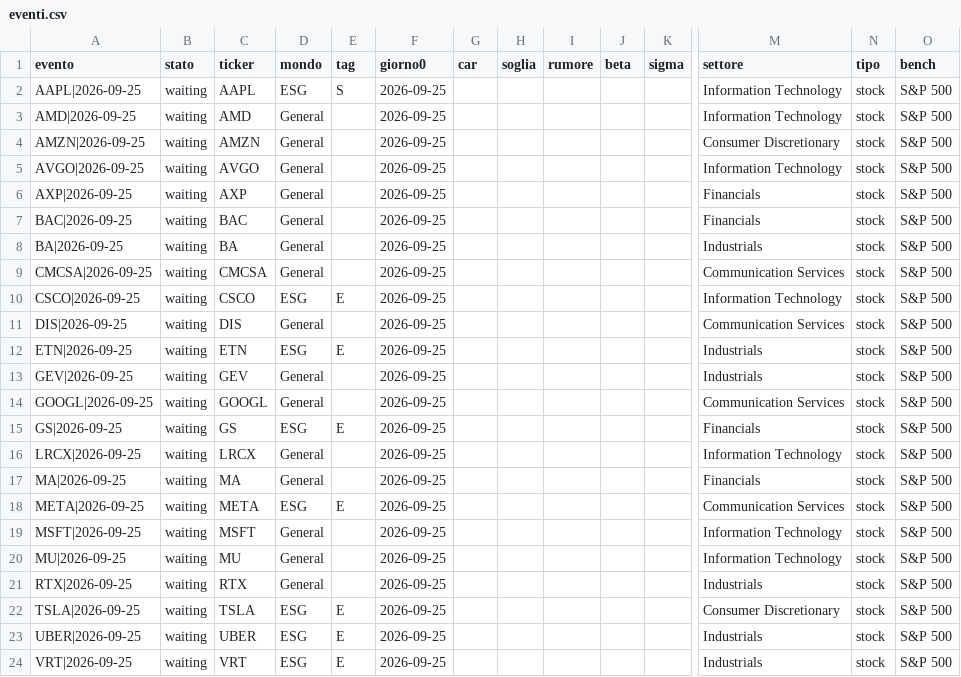
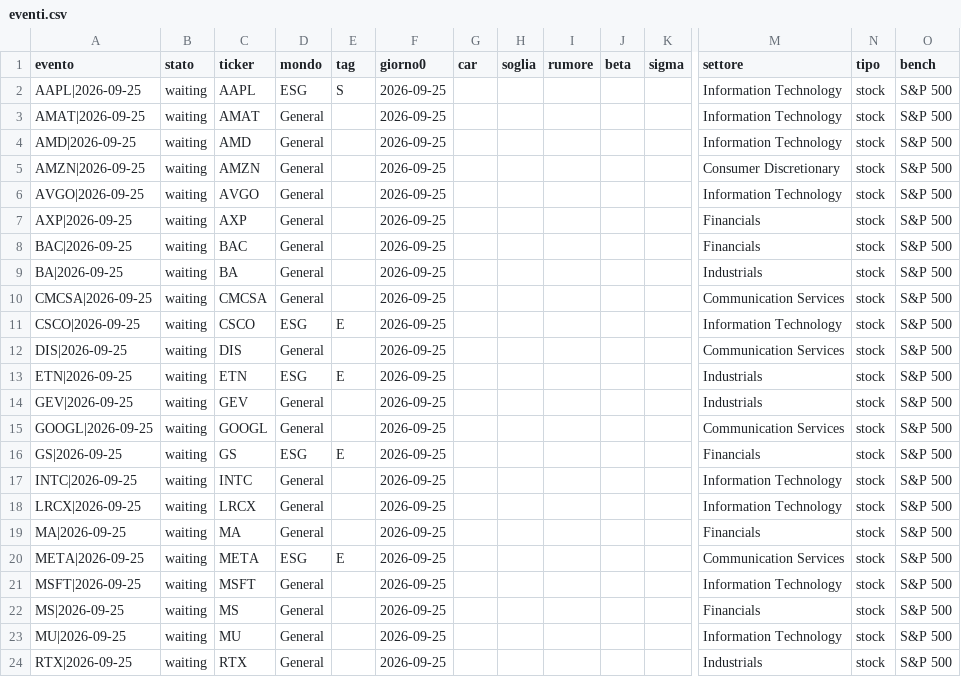
Before and after one commit to carlospinetto99/news-impact-tracker, a CSV file: eventi.csv, drawn as a sheet; only a part is shown, gaps mark what is left out; the shorter side is filled out with more unchanged rows; rows hold the shown columns only; the diff names each change by its address in the sheet, - before the commit and + after, or states it on an @@ line.

```diff
--- a/eventi.csv
+++ b/eventi.csv
+row 3: AMAT|2026-09-25 | waiting | AMAT | General |  | 2026-09-25 |  |  |  |  |  | Information Technology | stock | S&P 500
+row 17: INTC|2026-09-25 | waiting | INTC | General |  | 2026-09-25 |  |  |  |  |  | Information Technology | stock | S&P 500
+row 22: MS|2026-09-25 | waiting | MS | General |  | 2026-09-25 |  |  |  |  |  | Financials | stock | S&P 500
```
Also changed, not shown: 2 other files.
